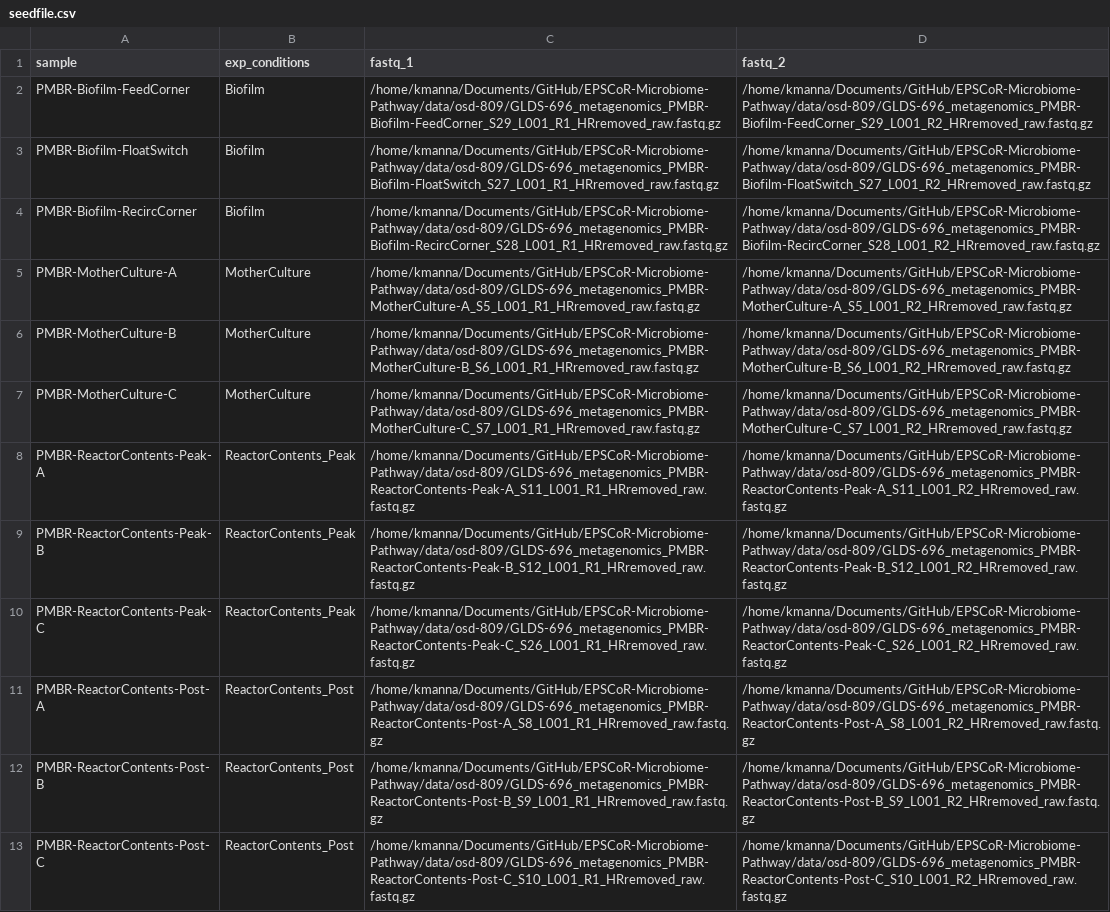
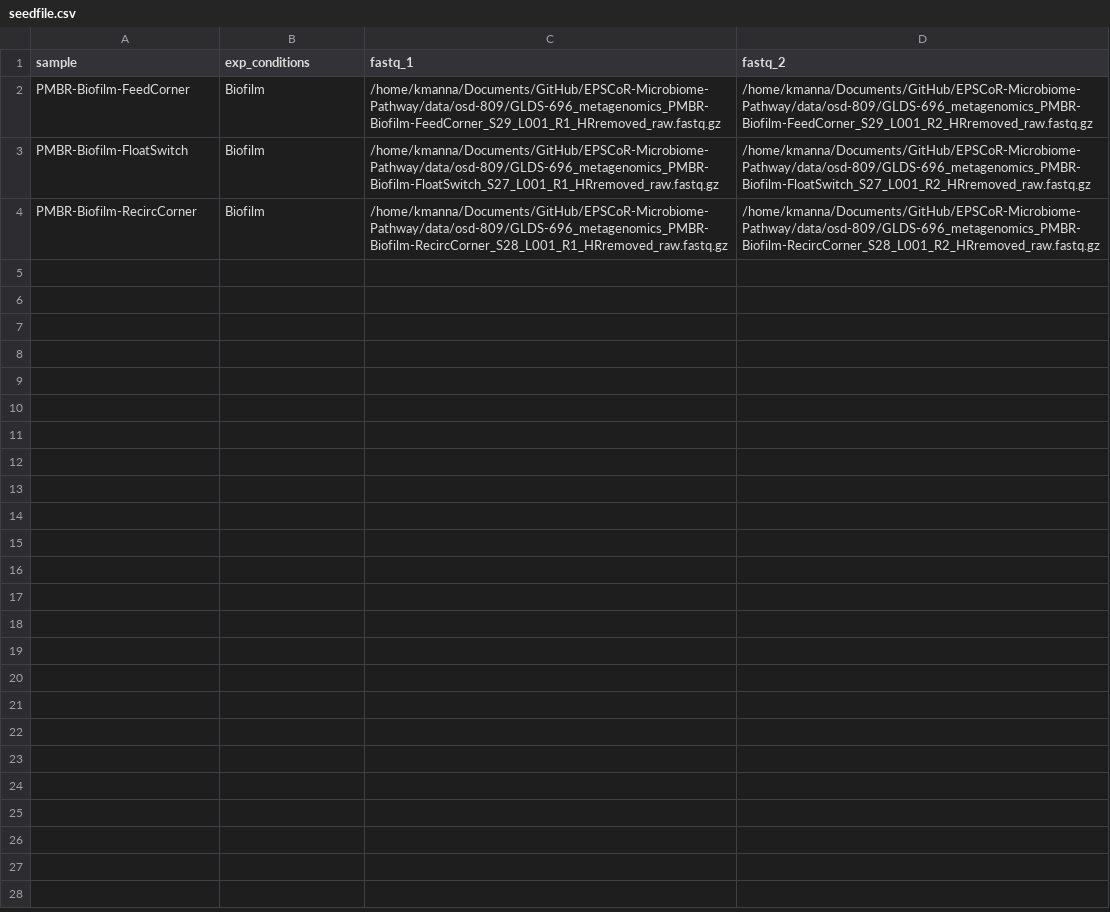
Before and after one commit to Nevada-Bioinformatics-Center/EPSCoR-Microbiome-Pathway, a CSV file: seedfile.csv, drawn as a sheet.

```diff
--- a/seedfile.csv
+++ b/seedfile.csv
@@ -4,10 +4 @@ PMBR-Biofilm-FloatSwitch,Biofilm,/home/kmanna/Documents/GitHub/EPSCoR-Microbiome
 PMBR-Biofilm-RecircCorner,Biofilm,/home/kmanna/Documents/GitHub/EPSCoR-Microbiome-Pathway/data/osd-809/GLDS-696_metagenomics_PMBR-Biofilm-RecircCorner_S28_L001_R1_HRremoved_raw.fastq.gz,/home/kmanna/Documents/GitHub/EPSCoR-Microbiome-Pathway/data/osd-809/GLDS-696_metagenomics_PMBR-Biofilm-RecircCorner_S28_L001_R2_HRremoved_raw.fastq.gz
-PMBR-MotherCulture-A,MotherCulture,/home/kmanna/Documents/GitHub/EPSCoR-Microbiome-Pathway/data/osd-809/GLDS-696_metagenomics_PMBR-MotherCulture-A_S5_L001_R1_HRremoved_raw.fastq.gz,/home/kmanna/Documents/GitHub/EPSCoR-Microbiome-Pathway/data/osd-809/GLDS-696_metagenomics_PMBR-MotherCulture-A_S5_L001_R2_HRremoved_raw.fastq.gz
-PMBR-MotherCulture-B,MotherCulture,/home/kmanna/Documents/GitHub/EPSCoR-Microbiome-Pathway/data/osd-809/GLDS-696_metagenomics_PMBR-MotherCulture-B_S6_L001_R1_HRremoved_raw.fastq.gz,/home/kmanna/Documents/GitHub/EPSCoR-Microbiome-Pathway/data/osd-809/GLDS-696_metagenomics_PMBR-MotherCulture-B_S6_L001_R2_HRremoved_raw.fastq.gz
-PMBR-MotherCulture-C,MotherCulture,/home/kmanna/Documents/GitHub/EPSCoR-Microbiome-Pathway/data/osd-809/GLDS-696_metagenomics_PMBR-MotherCulture-C_S7_L001_R1_HRremoved_raw.fastq.gz,/home/kmanna/Documents/GitHub/EPSCoR-Microbiome-Pathway/data/osd-809/GLDS-696_metagenomics_PMBR-MotherCulture-C_S7_L001_R2_HRremoved_raw.fastq.gz
-PMBR-ReactorContents-Peak-A,ReactorContents_Peak,/home/kmanna/Documents/GitHub/EPSCoR-Microbiome-Pathway/data/osd-809/GLDS-696_metagenomics_PMBR-ReactorContents-Peak-A_S11_L001_R1_HRremoved_raw.fastq.gz,/home/kmanna/Documents/GitHub/EPSCoR-Microbiome-Pathway/data/osd-809/GLDS-696_metagenomics_PMBR-ReactorContents-Peak-A_S11_L001_R2_HRremoved_raw.fastq.gz
-PMBR-ReactorContents-Peak-B,ReactorContents_Peak,/home/kmanna/Documents/GitHub/EPSCoR-Microbiome-Pathway/data/osd-809/GLDS-696_metagenomics_PMBR-ReactorContents-Peak-B_S12_L001_R1_HRremoved_raw.fastq.gz,/home/kmanna/Documents/GitHub/EPSCoR-Microbiome-Pathway/data/osd-809/GLDS-696_metagenomics_PMBR-ReactorContents-Peak-B_S12_L001_R2_HRremoved_raw.fastq.gz
-PMBR-ReactorContents-Peak-C,ReactorContents_Peak,/home/kmanna/Documents/GitHub/EPSCoR-Microbiome-Pathway/data/osd-809/GLDS-696_metagenomics_PMBR-ReactorContents-Peak-C_S26_L001_R1_HRremoved_raw.fastq.gz,/home/kmanna/Documents/GitHub/EPSCoR-Microbiome-Pathway/data/osd-809/GLDS-696_metagenomics_PMBR-ReactorContents-Peak-C_S26_L001_R2_HRremoved_raw.fastq.gz
-PMBR-ReactorContents-Post-A,ReactorContents_Post,/home/kmanna/Documents/GitHub/EPSCoR-Microbiome-Pathway/data/osd-809/GLDS-696_metagenomics_PMBR-ReactorContents-Post-A_S8_L001_R1_HRremoved_raw.fastq.gz,/home/kmanna/Documents/GitHub/EPSCoR-Microbiome-Pathway/data/osd-809/GLDS-696_metagenomics_PMBR-ReactorContents-Post-A_S8_L001_R2_HRremoved_raw.fastq.gz
-PMBR-ReactorContents-Post-B,ReactorContents_Post,/home/kmanna/Documents/GitHub/EPSCoR-Microbiome-Pathway/data/osd-809/GLDS-696_metagenomics_PMBR-ReactorContents-Post-B_S9_L001_R1_HRremoved_raw.fastq.gz,/home/kmanna/Documents/GitHub/EPSCoR-Microbiome-Pathway/data/osd-809/GLDS-696_metagenomics_PMBR-ReactorContents-Post-B_S9_L001_R2_HRremoved_raw.fastq.gz
-PMBR-ReactorContents-Post-C,ReactorContents_Post,/home/kmanna/Documents/GitHub/EPSCoR-Microbiome-Pathway/data/osd-809/GLDS-696_metagenomics_PMBR-ReactorContents-Post-C_S10_L001_R1_HRremoved_raw.fastq.gz,/home/kmanna/Documents/GitHub/EPSCoR-Microbiome-Pathway/data/osd-809/GLDS-696_metagenomics_PMBR-ReactorContents-Post-C_S10_L001_R2_HRremoved_raw.fastq.gz
```
Also changed, not shown: 3 other files.
